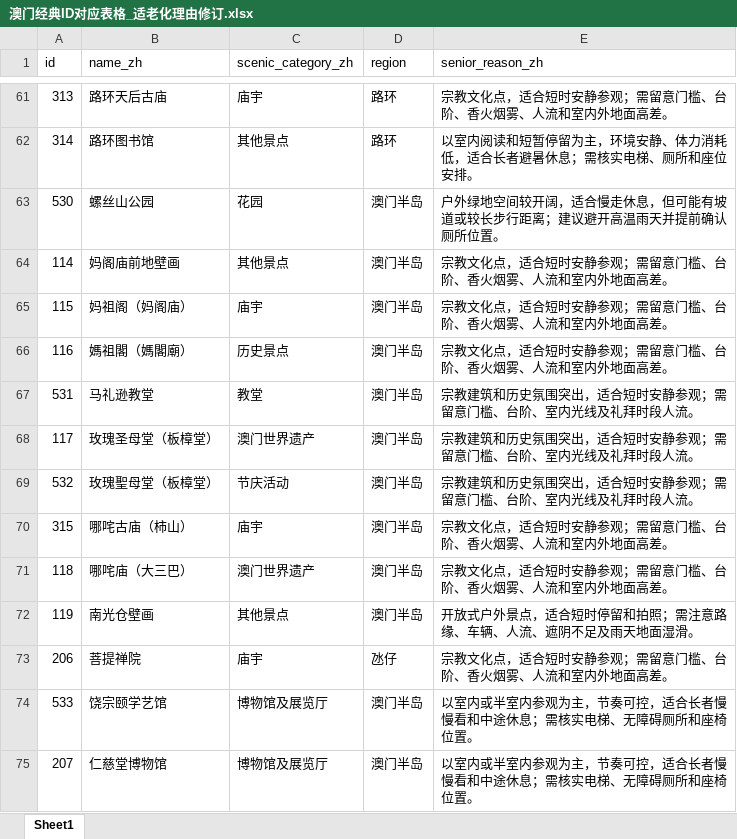
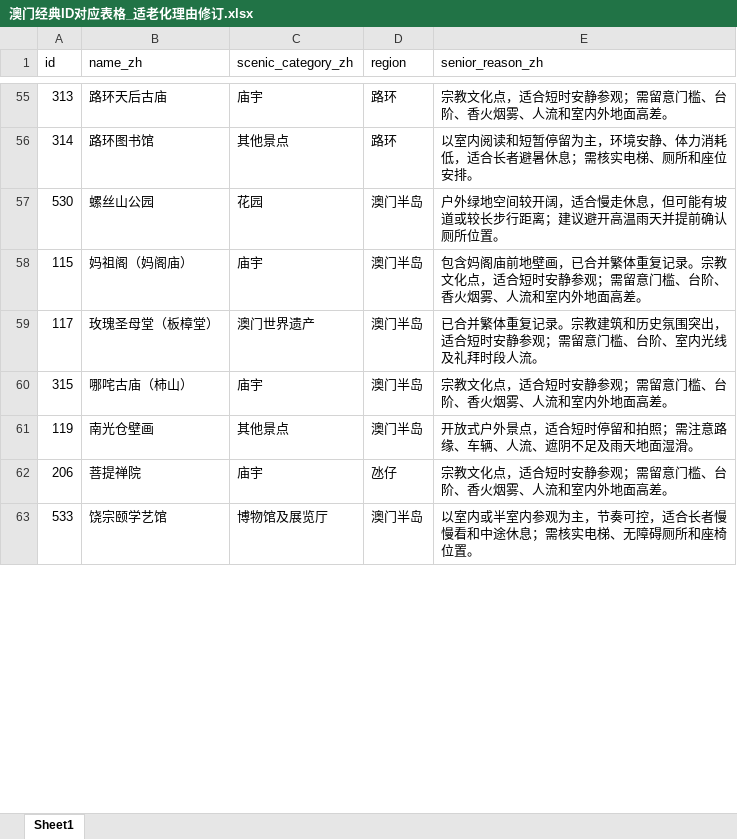
Before and after one commit to mc-sara/Macau-travel-Agent, an Excel workbook: data/excel/澳门经典ID对应表格_适老化理由修订.xlsx, sheet Sheet1, drawn as a sheet; only a part is shown, gaps mark what is left out; values as stored, in another font and other column widths than the file's, no borders; removed rows and columns are numbered as before the commit, all else as after; the diff covers the shown part only; the diff names each change by its address in the sheet, - before the commit and + after, or states it on an @@ line.

```diff
--- a/data/excel/澳门经典ID对应表格_适老化理由修订.xlsx (sheet Sheet1)
+++ b/data/excel/澳门经典ID对应表格_适老化理由修订.xlsx (sheet Sheet1)
-row 64: 114 | 妈阁庙前地壁画 | 其他景点 | 澳门半岛 | 宗教文化点，适合短时安静参观；需留意门槛、台阶、香火烟雾、人流和室内外地面高差。
-E58 (senior_reason_zh): 宗教文化…
+E58 (senior_reason_zh): 包含妈阁庙前地壁画，已合并繁体重复记录。宗教文化…
-row 66: 116 | 媽祖閣（媽閣廟） | 历史景点 | 澳门半岛 | 宗教文化点，适合短时安静参观；需留意门槛、台阶、香火烟雾、人流和室内外地面高差。
-row 67: 531 | 马礼逊教堂 | 教堂 | 澳门半岛 | 宗教建筑和历史氛围突出，适合短时安静参观；需留意门槛、台阶、室内光线及礼拜时段人流。
-E59 (senior_reason_zh): 宗教建筑…
+E59 (senior_reason_zh): 已合并繁体重复记录。宗教建筑…
-row 69: 532 | 玫瑰聖母堂（板樟堂） | 节庆活动 | 澳门半岛 | 宗教建筑和历史氛围突出，适合短时安静参观；需留意门槛、台阶、室内光线及礼拜时段人流。
-row 71: 118 | 哪咤庙（大三巴） | 澳门世界遗产 | 澳门半岛 | 宗教文化点，适合短时安静参观；需留意门槛、台阶、香火烟雾、人流和室内外地面高差。
-row 75: 207 | 仁慈堂博物馆 | 博物馆及展览厅 | 澳门半岛 | 以室内或半室内参观为主，节奏可控，适合长者慢慢看和中途休息；需核实电梯、无障碍厕所和座椅位置。
```
Also changed, not shown: 10 removed rows and 20 edited cells elsewhere in this sheet, data/excel/attraction_accessibility_filled.xlsx, data/excel/attraction_transport_updated.xlsx, 2 other files.
